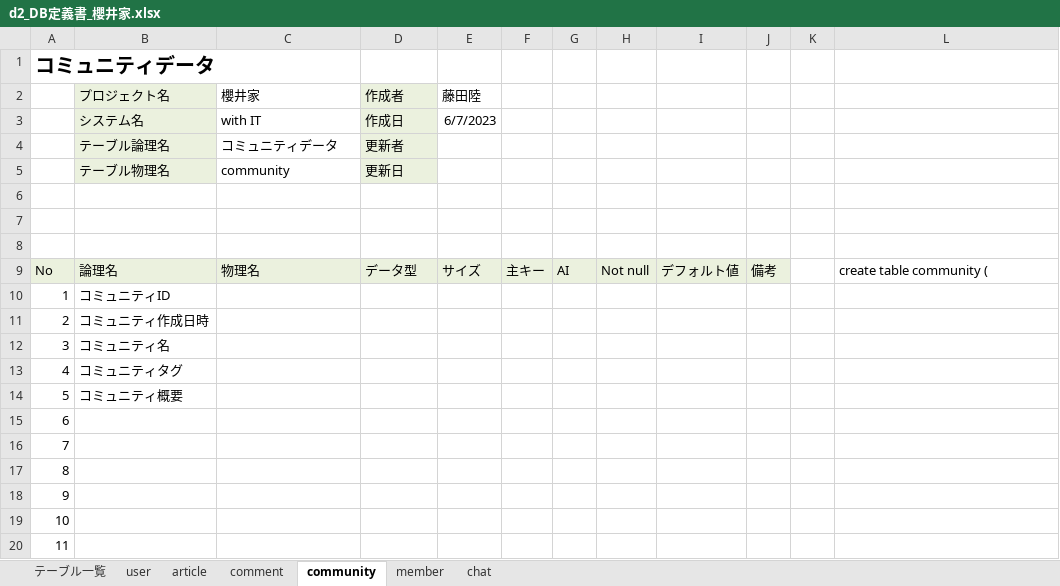
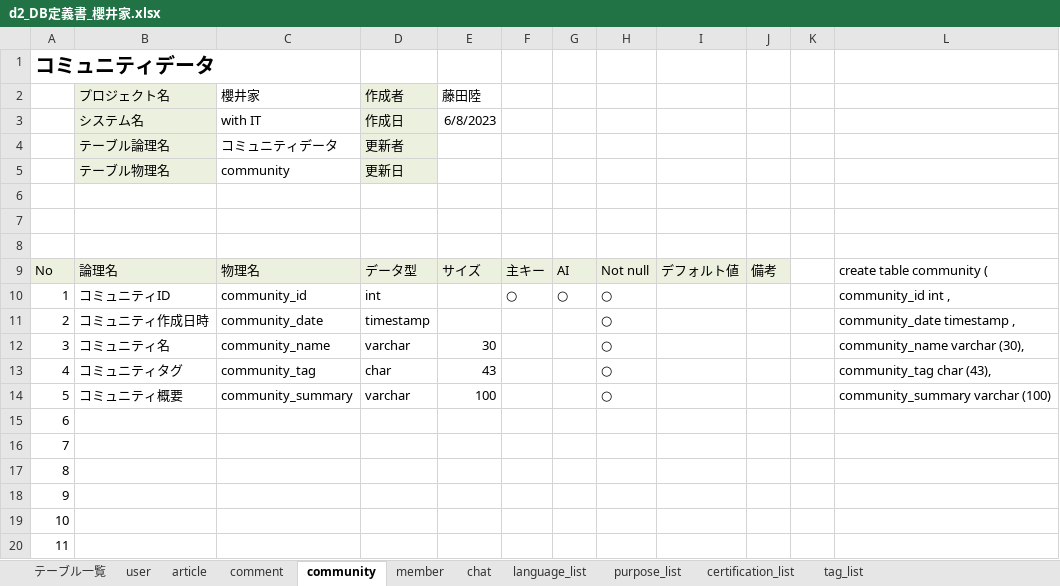
Before and after one commit to dojo2023/D-2, an Excel workbook: doc/d2_DB定義書_櫻井家.xlsx, sheet community, drawn as a sheet; only a part is shown; values as stored, in another font and other column widths than the file's, no borders; the diff names each change by its address in the sheet, - before the commit and + after, or states it on an @@ line.

```diff
--- a/doc/d2_DB定義書_櫻井家.xlsx (sheet community)
+++ b/doc/d2_DB定義書_櫻井家.xlsx (sheet community)
+sheet tab: language_list
+sheet tab: purpose_list
+sheet tab: certification_list
+sheet tab: tag_list
-E3 (藤田陸): 6/7/2023
+E3 (藤田陸): 6/8/2023
-C10 (櫻井家): (empty)
+C10 (櫻井家): community_id
-D10 (作成者): (empty)
+D10 (作成者): int
-F10: (empty)
+F10: ○
-G10: (empty)
+G10: ○
-H10:H14: (empty)
+H10:H14: ○
-L10: (empty)
+L10: community_id int ,
-C11 (櫻井家): (empty)
+C11 (櫻井家): community_date
-D11 (作成者): (empty)
+D11 (作成者): timestamp
-L11: (empty)
+L11: community_date timestamp ,
-C12 (櫻井家): (empty)
+C12 (櫻井家): community_name
-D12 (作成者): (empty)
+D12 (作成者): varchar
-E12 (藤田陸): (empty)
+E12 (藤田陸): 30
-L12: (empty)
+L12: community_name varchar (30),
-C13 (櫻井家): (empty)
+C13 (櫻井家): community_tag
-D13 (作成者): (empty)
+D13 (作成者): char
-E13 (藤田陸): (empty)
+E13 (藤田陸): 43
-L13: (empty)
+L13: community_tag char (43),
-C14 (櫻井家): (empty)
+C14 (櫻井家): community_summary
-D14 (作成者): (empty)
+D14 (作成者): varchar
-E14 (藤田陸): (empty)
+E14 (藤田陸): 100
-L14: (empty)
+L14: community_summary varchar (100)
```
Also changed, not shown: sheet article, sheet chat, sheet user, sheet comment, sheet member, sheet テーブル一覧, 1 other file.
